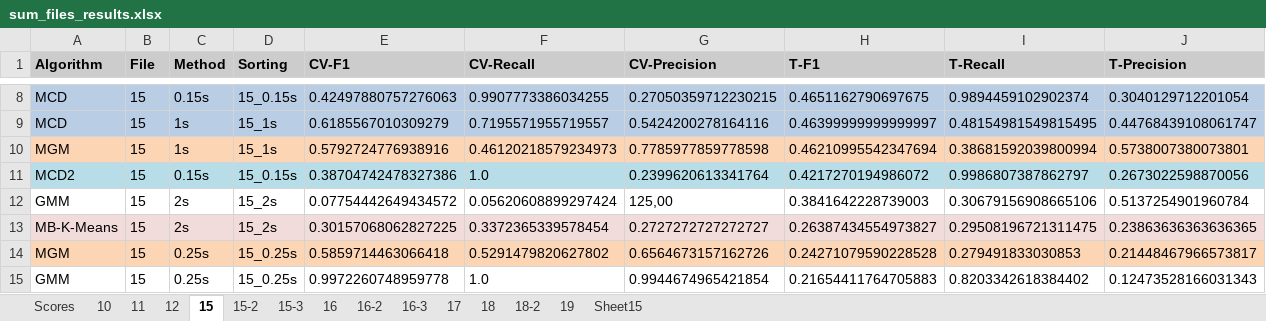
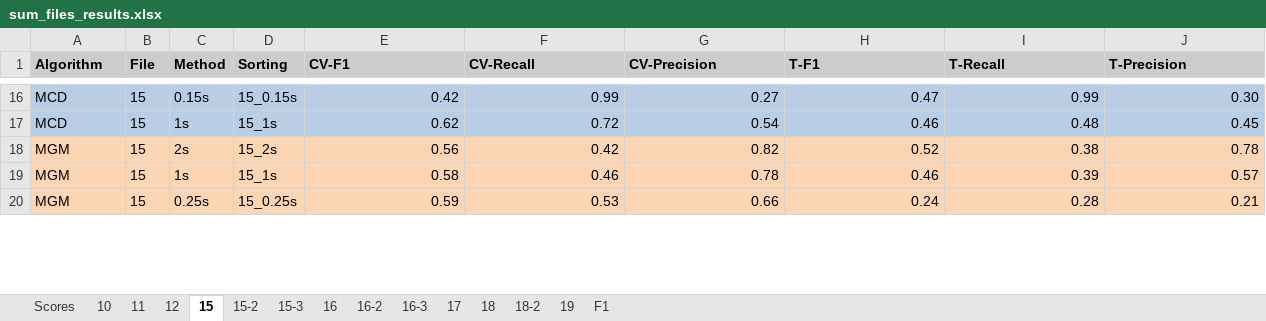
Before and after one commit to tpbvieira/anomaly-detection, an Excel workbook: network-attack-detection/output/ctu_13/results/sum_files_results.xlsx, sheet 15, drawn as a sheet; only a part is shown, gaps mark what is left out; values as stored, in another font and other column widths than the file's, no borders; table styles not drawn; removed rows and columns are numbered as before the commit, all else as after; the diff covers the shown part only; the diff names each change by its address in the sheet, - before the commit and + after, or states it on an @@ line.

```diff
--- a/network-attack-detection/output/ctu_13/results/sum_files_results.xlsx (sheet 15)
+++ b/network-attack-detection/output/ctu_13/results/sum_files_results.xlsx (sheet 15)
-sheet tab: Sheet15
+sheet tab: F1
-E16 (CV-F1): 0.42497880757276063
+E16 (CV-F1): 0.42
-F16 (CV-Recall): 0.9907773386034255
+F16 (CV-Recall): 0.99
-G16 (CV-Precision): 0.27050359712230215
+G16 (CV-Precision): 0.27
-H16 (T-F1): 0.4651162790697675
+H16 (T-F1): 0.47
-I16 (T-Recall): 0.9894459102902374
+I16 (T-Recall): 0.99
-J16 (T-Precision): 0.3040129712201054
+J16 (T-Precision): 0.30
-E17 (CV-F1): 0.6185567010309279
+E17 (CV-F1): 0.62
-F17 (CV-Recall): 0.7195571955719557
+F17 (CV-Recall): 0.72
-G17 (CV-Precision): 0.5424200278164116
+G17 (CV-Precision): 0.54
-H17 (T-F1): 0.46399999999999997
+H17 (T-F1): 0.46
-I17 (T-Recall): 0.48154981549815495
+I17 (T-Recall): 0.48
-J17 (T-Precision): 0.44768439108061747
+J17 (T-Precision): 0.45
+row 18: MGM | 15 | 2s | 15_2s | 0.56 | 0.42 | 0.82 | 0.52 | 0.38 | 0.78
-E19 (CV-F1): 0.5792724776938916
+E19 (CV-F1): 0.58
-F19 (CV-Recall): 0.46120218579234973
+F19 (CV-Recall): 0.46
-G19 (CV-Precision): 0.7785977859778598
+G19 (CV-Precision): 0.78
-H19 (T-F1): 0.46210995542347694
+H19 (T-F1): 0.46
-I19 (T-Recall): 0.38681592039800994
+I19 (T-Recall): 0.39
-J19 (T-Precision): 0.5738007380073801
+J19 (T-Precision): 0.57
-row 11: MCD2 | 15 | 0.15s | 15_0.15s | 0.38704742478327386 | 1.0 | 0.2399620613341764 | 0.4217270194986072 | 0.9986807387862797 | 0.2673022598870056
-row 12: GMM | 15 | 2s | 15_2s | 0.07754442649434572 | 0.05620608899297424 | 125,00 | 0.3841642228739003 | 0.30679156908665106 | 0.5137254901960784
-row 13: MB-K-Means | 15 | 2s | 15_2s | 0.30157068062827225 | 0.3372365339578454 | 0.2727272727272727 | 0.26387434554973827 | 0.29508196721311475 | 0.23863636363636365
-E20 (CV-F1): 0.5859714463066418
+E20 (CV-F1): 0.59
-F20 (CV-Recall): 0.5291479820627802
+F20 (CV-Recall): 0.53
-G20 (CV-Precision): 0.6564673157162726
+G20 (CV-Precision): 0.66
-H20 (T-F1): 0.24271079590228528
+H20 (T-F1): 0.24
-I20 (T-Recall): 0.279491833030853
+I20 (T-Recall): 0.28
-J20 (T-Precision): 0.21448467966573817
+J20 (T-Precision): 0.21
-row 15: GMM | 15 | 0.25s | 15_0.25s | 0.9972260748959778 | 1.0 | 0.9944674965421854 | 0.21654411764705883 | 0.8203342618384402 | 0.12473528166031343
```
Also changed, not shown: 12 added rows, 17 removed rows and 18 edited cells elsewhere in this sheet, sheet Scores, sheet 10, sheet 12, sheet 17, sheet 15-3, sheet 18-2, 8 more sheets, 6 other files.
